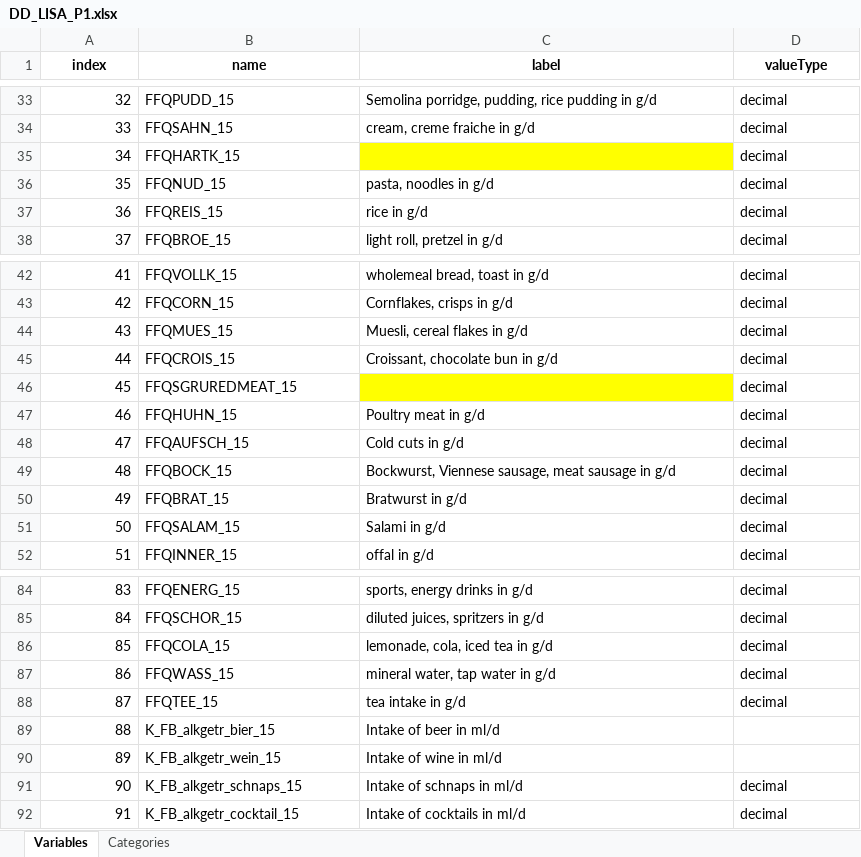
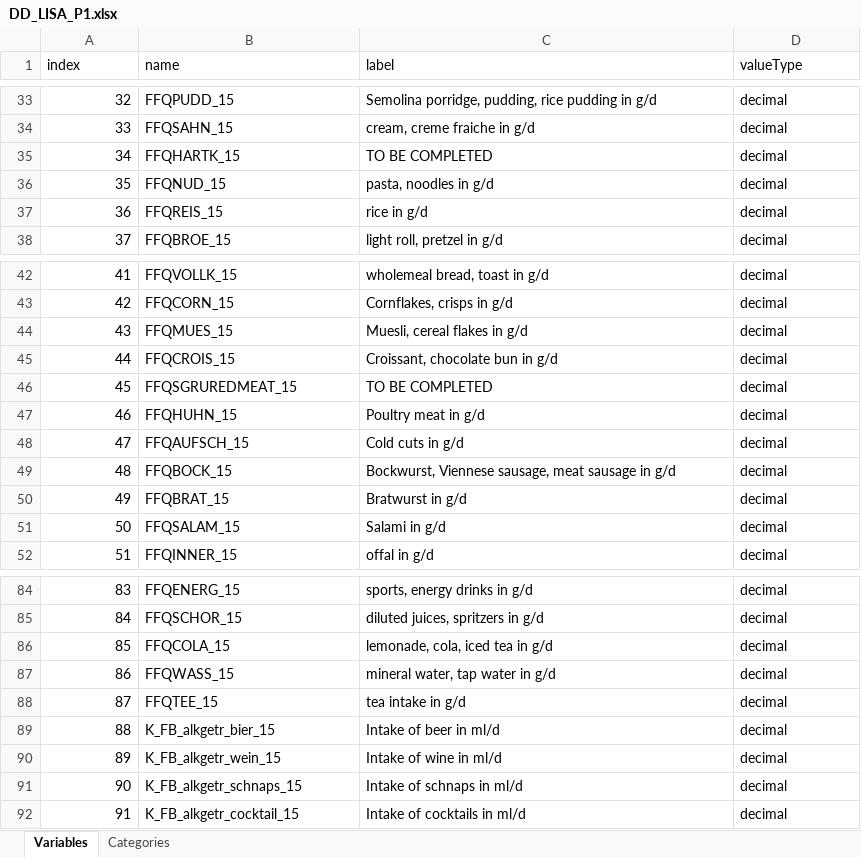
Before and after one commit to nfdi4health/use-cases-harmonisation, an Excel workbook: rmonize/data_dictionary/DD_LISA_P1.xlsx, sheet Variables, drawn as a sheet; only a part is shown, gaps mark what is left out; values as stored, in another font and other column widths than the file's, no borders; the diff names each change by its address in the sheet, - before the commit and + after, or states it on an @@ line.

Commit message:
- Removed "Mother" from MUTBILD_0. Added to the label - Missing label on 34, 45 (TO BE COMPLETED) - Missing valueType in 88, 89 (Added decimal) - Removed whitespace

```diff
--- a/rmonize/data_dictionary/DD_LISA_P1.xlsx (sheet Variables)
+++ b/rmonize/data_dictionary/DD_LISA_P1.xlsx (sheet Variables)
@@ A1:D1 bold: on → off, alignment: center → left @@
-C35 (label): (empty)
+C35 (label): TO BE COMPLETED
-C35 fill: #FFFF00
+C35 fill: none
-C46 (label): (empty)
+C46 (label): TO BE COMPLETED
-C46 fill: #FFFF00
+C46 fill: none
-D89:D90 (valueType): (empty)
+D89:D90 (valueType): decimal
```
Also changed, not shown: sheet Categories.
